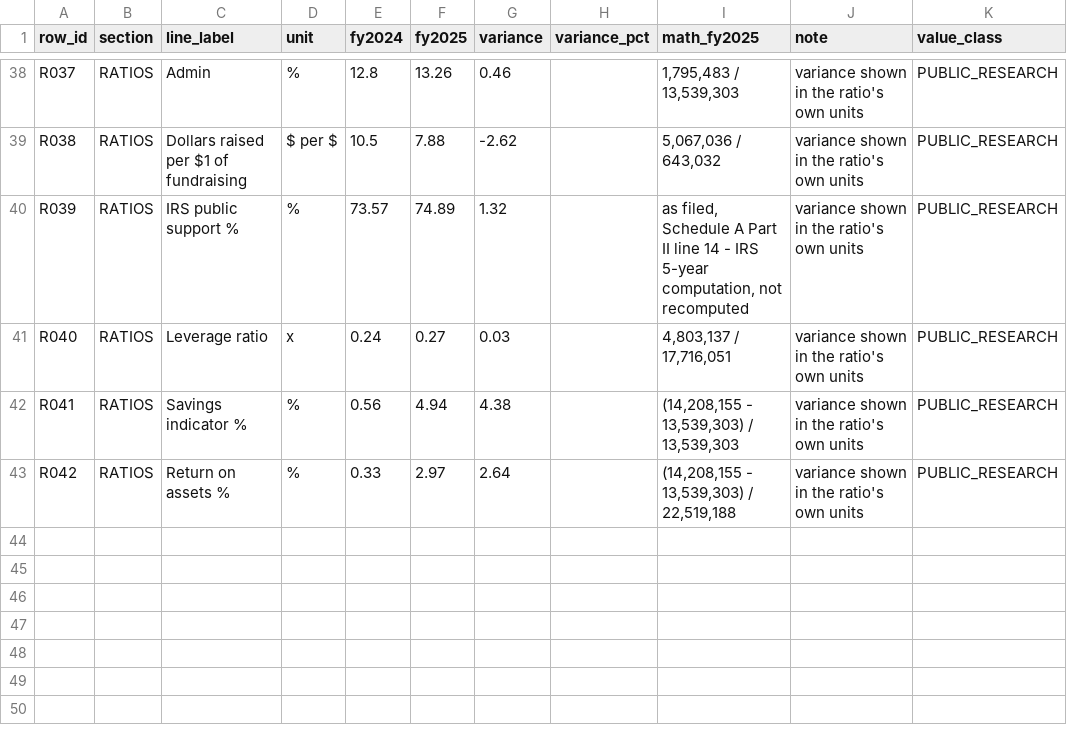
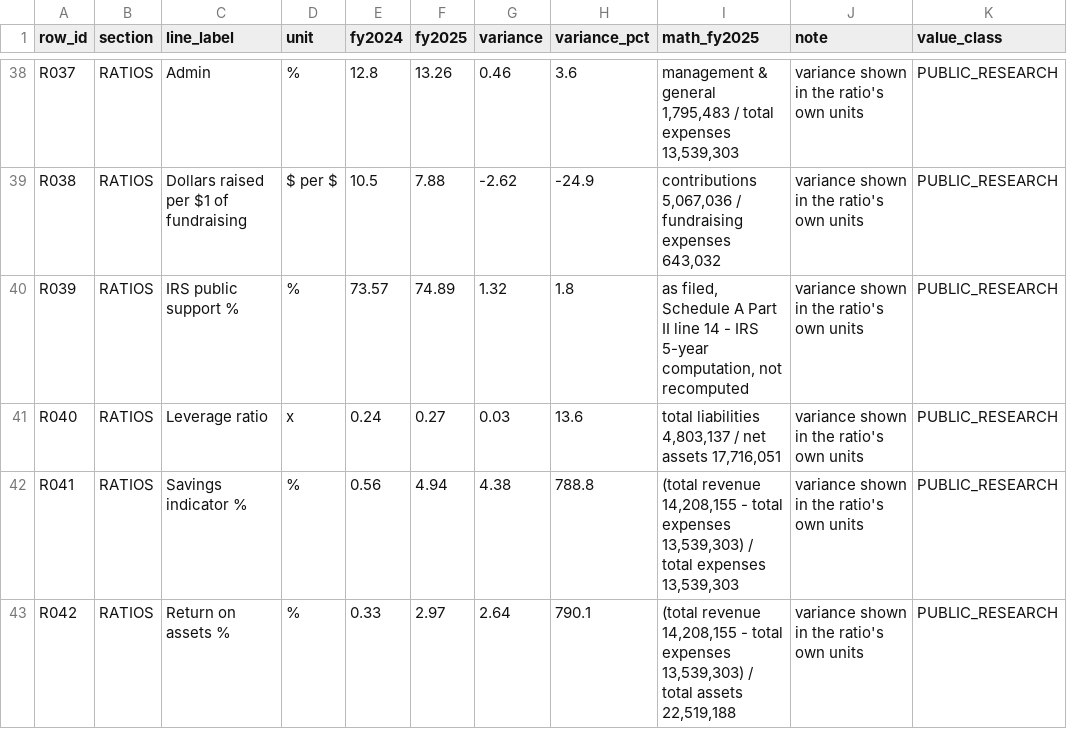
Before and after one commit to jessiesfaith/Finance-ML, a CSV file: reports/nfp_990_yoy.csv, drawn as a sheet; only a part is shown, gaps mark what is left out; the diff covers the shown part only; the diff names each change by its address in the sheet, - before the commit and + after, or states it on an @@ line.

```diff
--- a/reports/nfp_990_yoy.csv
+++ b/reports/nfp_990_yoy.csv
-H38 (variance_pct): (empty)
+H38 (variance_pct): 3.6
-I38 (math_fy2025): 1,795,483 / 13,539,303
+I38 (math_fy2025): management & general 1,795,483 / total expenses 13,539,303
-H39 (variance_pct): (empty)
+H39 (variance_pct): -24.9
-I39 (math_fy2025): 5,067,036 / 643,032
+I39 (math_fy2025): contributions 5,067,036 / fundraising expenses 643,032
-H40 (variance_pct): (empty)
+H40 (variance_pct): 1.8
-H41 (variance_pct): (empty)
+H41 (variance_pct): 13.6
-I41 (math_fy2025): 4,803,137 / 17,716,051
+I41 (math_fy2025): total liabilities 4,803,137 / net assets 17,716,051
-H42 (variance_pct): (empty)
+H42 (variance_pct): 788.8
-I42 (math_fy2025): (14,208,155 - 13,539,303) / 13,539,303
+I42 (math_fy2025): (total revenue 14,208,155 - total expenses 13,539,303) / total expenses 13,539,303
-H43 (variance_pct): (empty)
+H43 (variance_pct): 790.1
-I43 (math_fy2025): (14,208,155 - 13,539,303) / 22,519,188
+I43 (math_fy2025): (total revenue 14,208,155 - total expenses 13,539,303) / total assets 22,519,188
```
Also changed, not shown: 32 edited cells elsewhere in this file, reports/nfp_fin_statements.csv, 8 other files.
